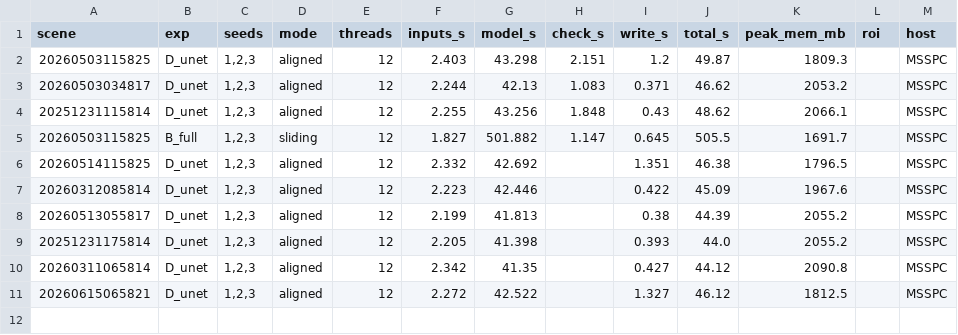
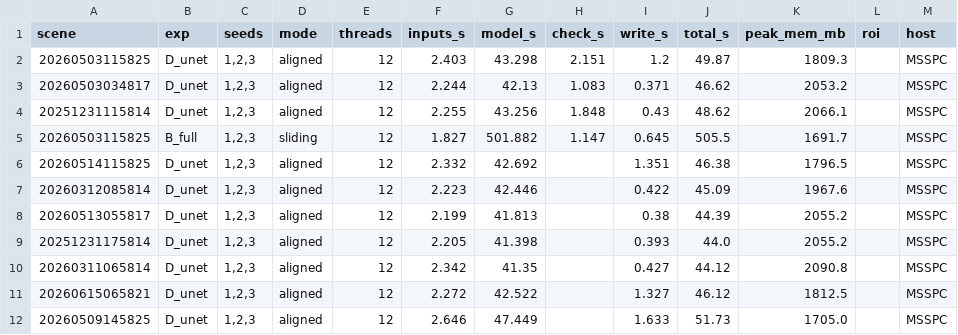
Before and after one commit to ysnre/MTGCLM, a CSV file: artifacts_v3/scenes/timing.csv, drawn as a sheet; the diff names each change by its address in the sheet, - before the commit and + after, or states it on an @@ line.

Commit message:
results(scenes): reselect cirrus scene after NWC frame fix

```diff
--- a/artifacts_v3/scenes/timing.csv
+++ b/artifacts_v3/scenes/timing.csv
+row 12: 20260509145825 | D_unet | 1,2,3 | aligned | 12 | 2.646 | 47.449 |  | 1.633 | 51.73 | 1705.0 |  | MSSPC
```
Also changed, not shown: artifacts_v3/scenes/scene_pack_summary.csv, artifacts_v3/scenes/scenes_candidates.csv, 2 other files.
